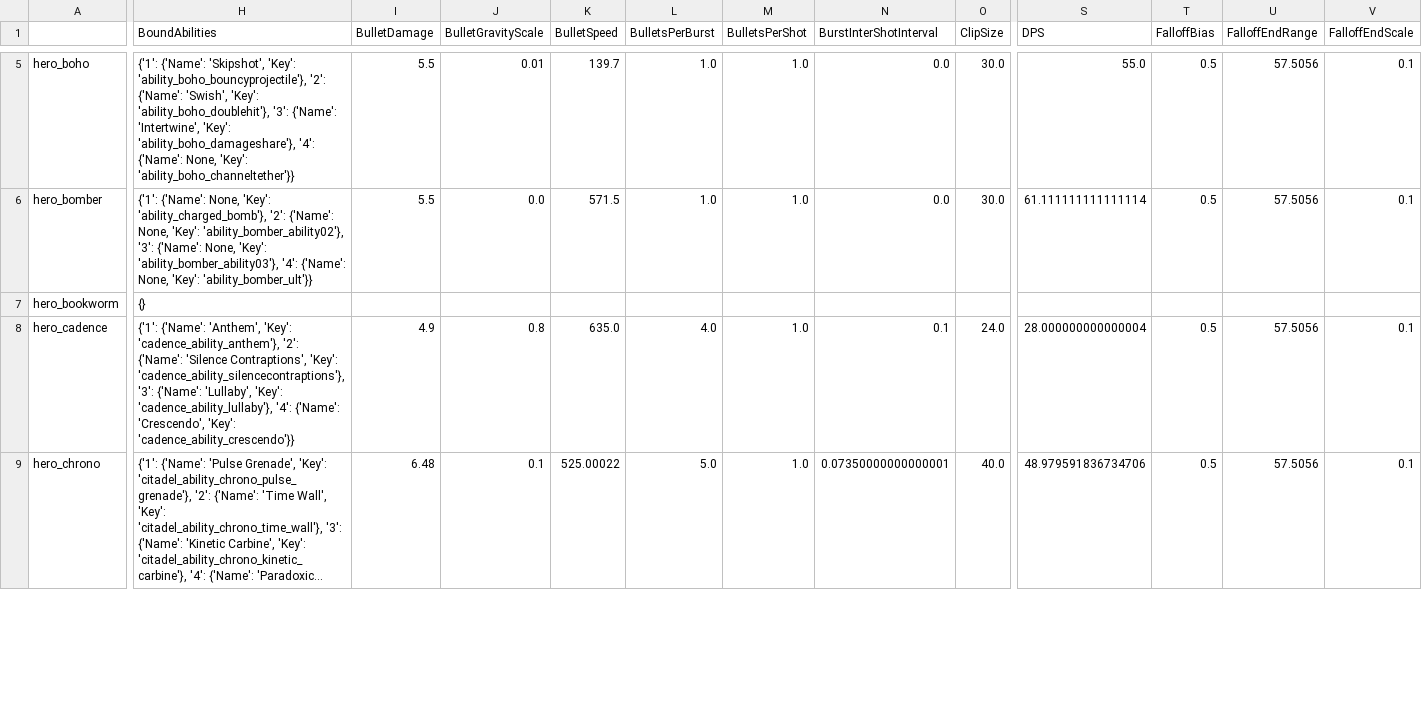
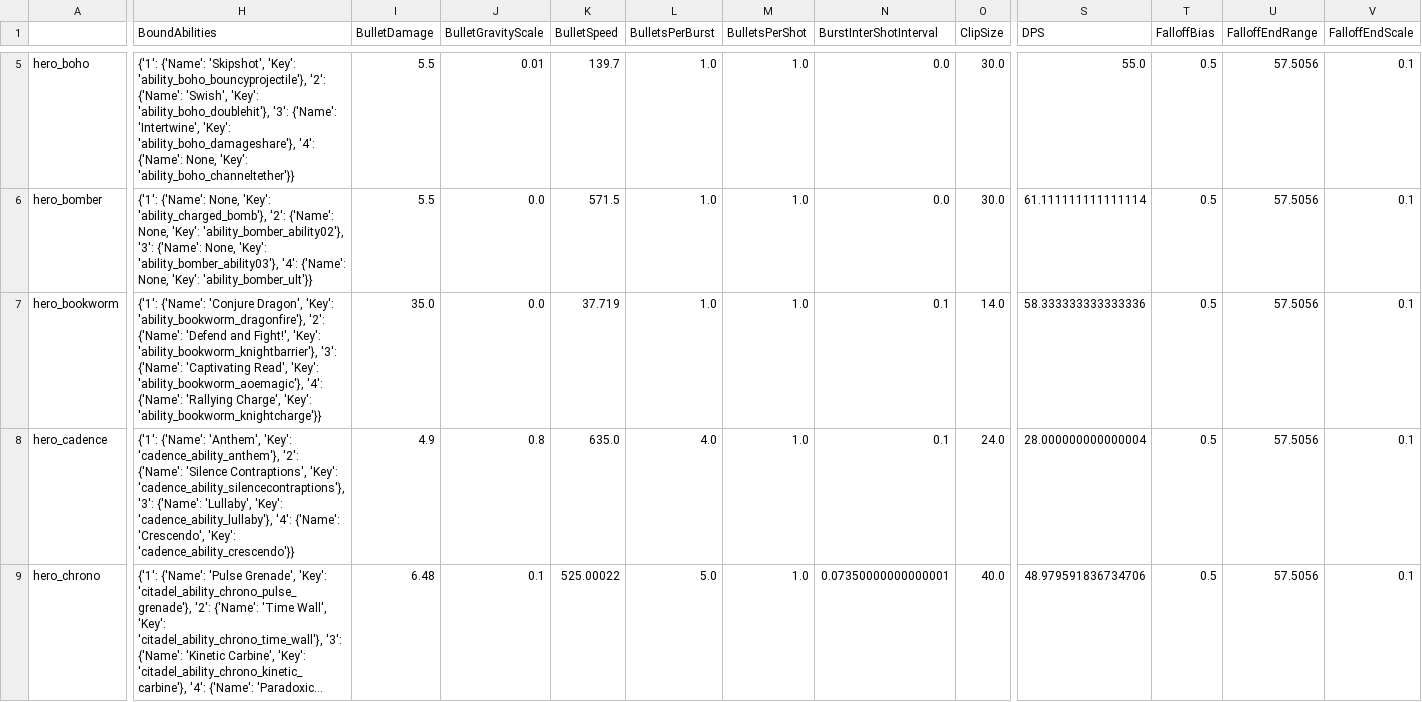
Before and after one commit to deadlock-wiki/deadlock-data, a CSV file: data/csv/hero-data.csv, drawn as a sheet; only a part is shown, gaps mark what is left out; long unchanged cells end in …; the diff covers the shown part only; the diff names each change by its address in the sheet, - before the commit and + after, or states it on an @@ line.

```diff
--- a/data/csv/hero-data.csv
+++ b/data/csv/hero-data.csv
-H7 (BoundAbilities): {}
+H7 (BoundAbilities): {'1': {'Name': 'Conjure Dragon', 'Key': 'ability_bookworm_dragonfire'}, '2': {'Name': 'Defend and Fight!', 'Key': 'ability_bookworm_knightbarrier'}, '3': {'Name': 'Captivating Read', 'Key': 'ability_bookworm_aoemagic'}, '4': {'Name': 'Rallying Charge', 'Key': 'ability_bookworm_knightcharge'}}
-I7 (BulletDamage): (empty)
+I7 (BulletDamage): 35.0
-J7 (BulletGravityScale): (empty)
+J7 (BulletGravityScale): 0.0
-K7 (BulletSpeed): (empty)
+K7 (BulletSpeed): 37.719
-L7 (BulletsPerBurst): (empty)
+L7 (BulletsPerBurst): 1.0
-M7 (BulletsPerShot): (empty)
+M7 (BulletsPerShot): 1.0
-N7 (BurstInterShotInterval): (empty)
+N7 (BurstInterShotInterval): 0.1
-O7 (ClipSize): (empty)
+O7 (ClipSize): 14.0
-S7 (DPS): (empty)
+S7 (DPS): 58.333333333333336
-T7 (FalloffBias): (empty)
+T7 (FalloffBias): 0.5
-U7 (FalloffEndRange): (empty)
+U7 (FalloffEndRange): 57.5056
-V7 (FalloffEndScale): (empty)
+V7 (FalloffEndScale): 0.1
```
Also changed, not shown: 16 edited cells elsewhere in this file, 23 other files.
